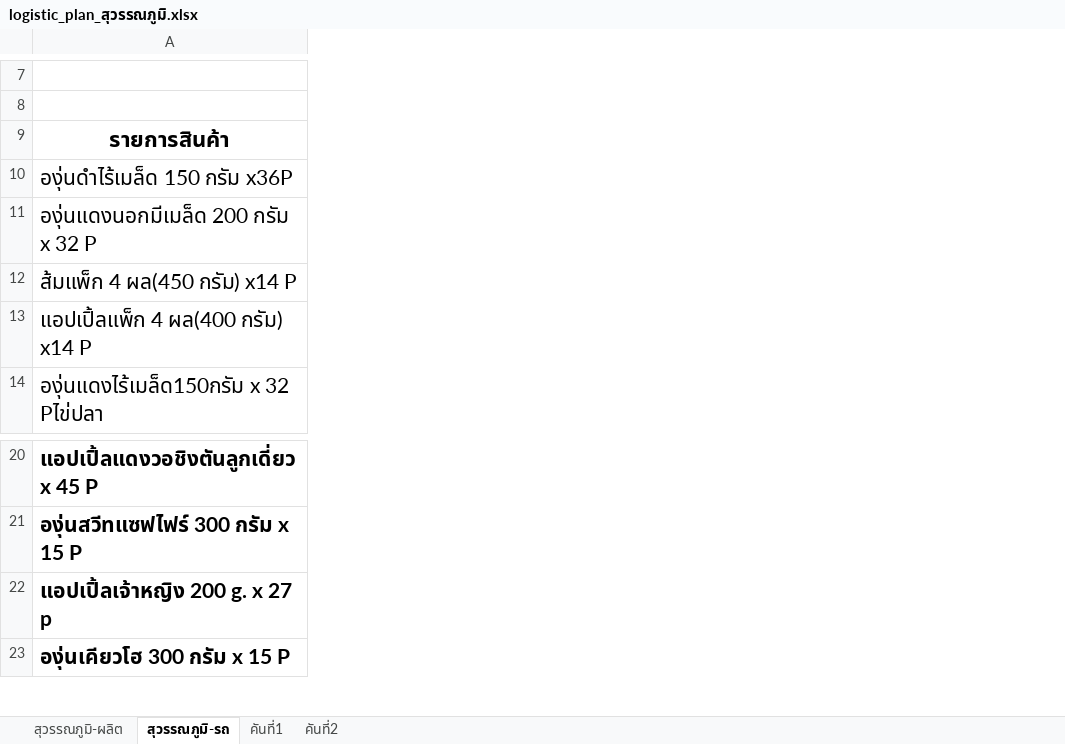
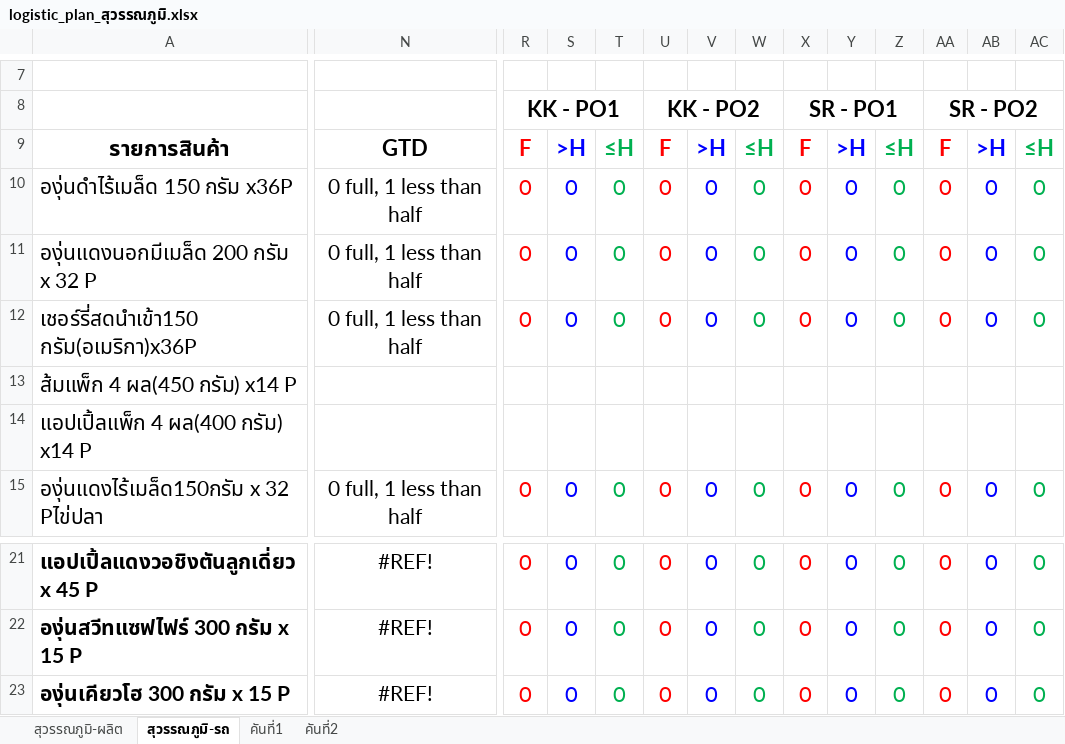
Before and after one commit to gtd-pakjira/PO-to-PrdLogis-Plan, an Excel workbook: customers/cpall/excel_templates/logistic_plan_สุวรรณภูมิ.xlsx, sheet สุวรรณภูมิ-รถ, drawn as a sheet; only a part is shown, gaps mark what is left out; values as stored, in another font and other column widths than the file's, no borders; removed rows and columns are numbered as before the commit, all else as after; rows hold the shown columns only; the diff covers the shown part only; the diff names each change by its address in the sheet, - before the commit and + after, or states it on an @@ line.

```diff
--- a/customers/cpall/excel_templates/logistic_plan_สุวรรณภูมิ.xlsx (sheet สุวรรณภูมิ-รถ)
+++ b/customers/cpall/excel_templates/logistic_plan_สุวรรณภูมิ.xlsx (sheet สุวรรณภูมิ-รถ)
@@ column N unhidden, rows 9-11: GTD | 0 full, 1 less than half | 0 full, 1 less than half; row 15: 0 full, 1 less than half; rows 21-23: all #REF! @@
@@ column R (KK - PO1) unhidden, rows 9-11: F | 0 | 0; row 15: 0; rows 21-23: all 0 @@
@@ column S unhidden, rows 9-11: >H | 0 | 0; row 15: 0; rows 21-23: all 0 @@
@@ column T unhidden, rows 9-11: ≤H | 0 | 0; row 15: 0; rows 21-23: all 0 @@
@@ column U (KK - PO2) unhidden, rows 9-11: F | 0 | 0; row 15: 0; rows 21-23: all 0 @@
@@ column V unhidden, rows 9-11: >H | 0 | 0; row 15: 0; rows 21-23: all 0 @@
@@ column W unhidden, rows 9-11: ≤H | 0 | 0; row 15: 0; rows 21-23: all 0 @@
@@ column X (SR - PO1) unhidden, rows 9-11: F | 0 | 0; row 15: 0; rows 21-23: all 0 @@
@@ column Y unhidden, rows 9-11: >H | 0 | 0; row 15: 0; rows 21-23: all 0 @@
@@ column Z unhidden, rows 9-11: ≤H | 0 | 0; row 15: 0; rows 21-23: all 0 @@
@@ column AA (SR - PO2) unhidden, rows 9-11: F | 0 | 0; row 15: 0; rows 21-23: all 0 @@
@@ column AB unhidden, rows 9-11: >H | 0 | 0; row 15: 0; rows 21-23: all 0 @@
@@ column AC unhidden, rows 9-11: ≤H | 0 | 0; row 15: 0; rows 21-23: all 0 @@
+row 12: เชอร์รี่สดนำเข้า150 กรัม(อเมริกา)x36P | 0 full, 1 less than half | 0 | 0 | 0 | 0 | 0 | 0 | 0 | 0 | 0 | 0 | 0 | 0
-row 22: แอปเปิ้ลเจ้าหญิง 200 g. x 27 p
```
Also changed, not shown: 18 added columns elsewhere in this sheet, sheet สุวรรณภูมิ-ผลิต, sheet คันที่2, sheet คันที่1, formulas that keep their value, customers/cpall/excel_templates/logistic_plan_บางบัวทอง.xlsx, customers/cpall/excel_templates/logistic_plan_มหาชัย.xlsx, 6 other files.
